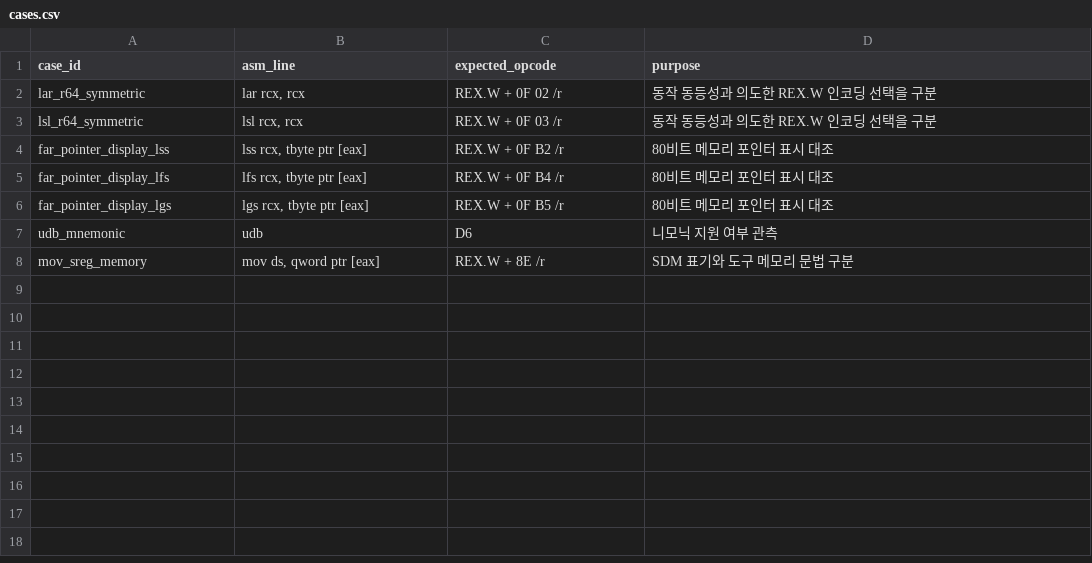
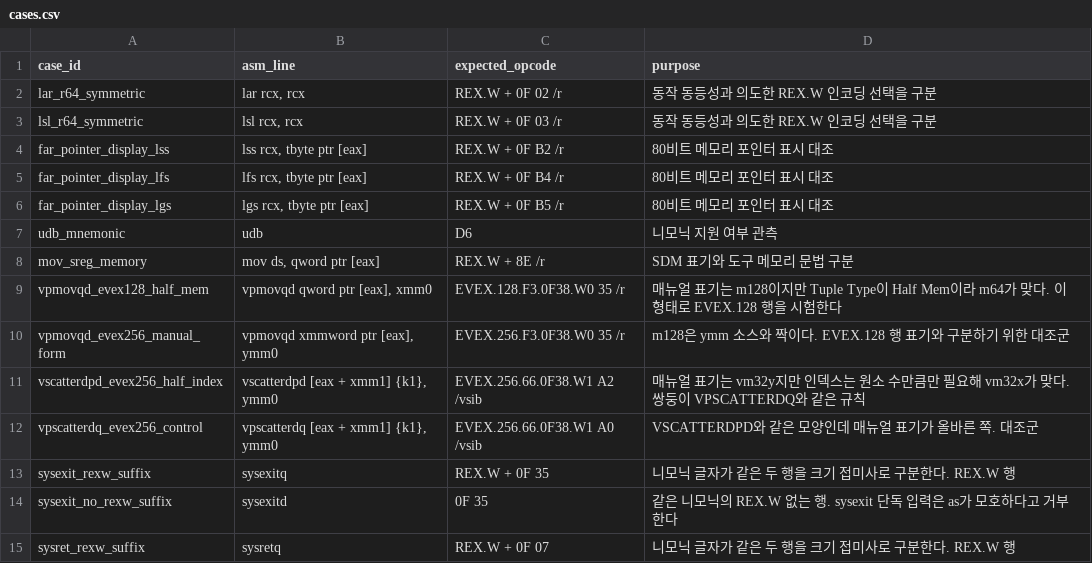
Before and after one commit to simhyeongseop/2026-intel-instruction-analysis, a CSV file: data/cases.csv, drawn as a sheet; the diff names each change by its address in the sheet, - before the commit and + after, or states it on an @@ line.

```diff
--- a/data/cases.csv
+++ b/data/cases.csv
+row 9: vpmovqd_evex128_half_mem | vpmovqd qword ptr [eax], xmm0 | EVEX.128.F3.0F38.W0 35 /r | 매뉴얼 표기는 m128이지만 Tuple Type이 Half Mem이라 m64가 맞다. 이 형태로 EVEX.128 행을 시험한다
+row 10: vpmovqd_evex256_manual_form | vpmovqd xmmword ptr [eax], ymm0 | EVEX.256.F3.0F38.W0 35 /r | m128은 ymm 소스와 짝이다. EVEX.128 행 표기와 구분하기 위한 대조군
+row 11: vscatterdpd_evex256_half_index | vscatterdpd [eax + xmm1] {k1}, ymm0 | EVEX.256.66.0F38.W1 A2 /vsib | 매뉴얼 표기는 vm32y지만 인덱스는 원소 수만큼만 필요해 vm32x가 맞다. 쌍둥이 VPSCATTERDQ와 같은 규칙
+row 12: vpscatterdq_evex256_control | vpscatterdq [eax + xmm1] {k1}, ymm0 | EVEX.256.66.0F38.W1 A0 /vsib | VSCATTERDPD와 같은 모양인데 매뉴얼 표기가 올바른 쪽. 대조군
+row 13: sysexit_rexw_suffix | sysexitq | REX.W + 0F 35 | 니모닉 글자가 같은 두 행을 크기 접미사로 구분한다. REX.W 행
+row 14: sysexit_no_rexw_suffix | sysexitd | 0F 35 | 같은 니모닉의 REX.W 없는 행. sysexit 단독 입력은 as가 모호하다고 거부한다
+row 15: sysret_rexw_suffix | sysretq | REX.W + 0F 07 | 니모닉 글자가 같은 두 행을 크기 접미사로 구분한다. REX.W 행
```
Also changed, not shown: 4 other files.
